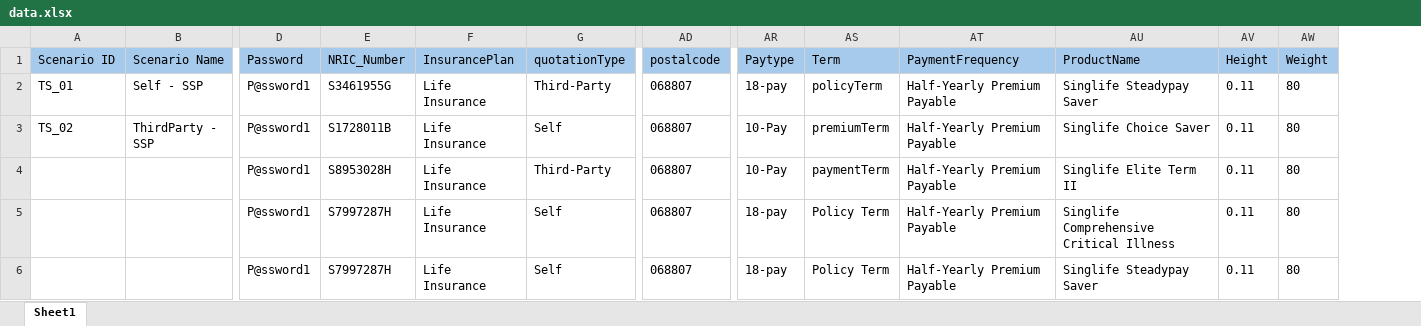
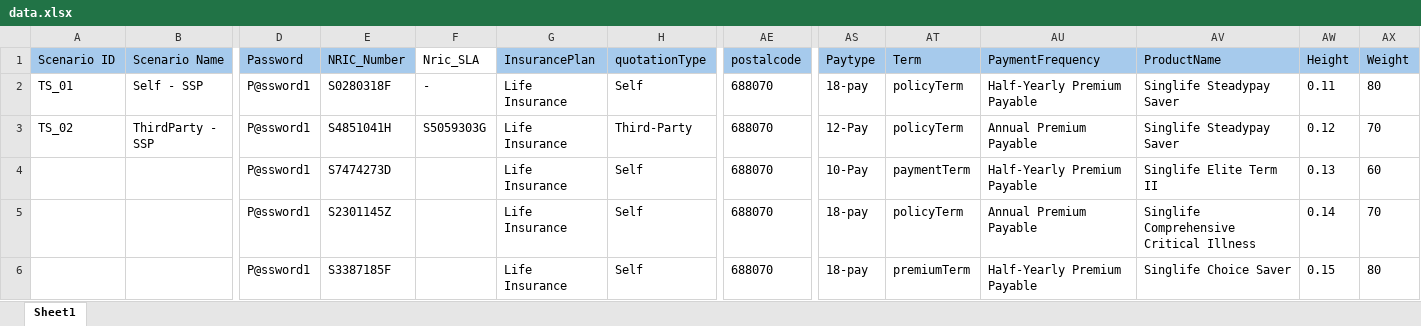
Before and after one commit to kedar2325/SinglifeEzsub, an Excel workbook: data.xlsx, sheet Sheet1, drawn as a sheet; only a part is shown, gaps mark what is left out; values as stored, in another font and other column widths than the file's, no borders; addresses are those after the commit; the diff names each change by its address in the sheet, - before the commit and + after, or states it on an @@ line.

```diff
--- a/data.xlsx (sheet Sheet1)
+++ b/data.xlsx (sheet Sheet1)
+column F (Nric_SLA), rows 2-3: - | S5059303G
-E2 (NRIC_Number): S3461955G
+E2 (NRIC_Number): S0280318F
-H2 (quotationType): Third-Party
+H2 (quotationType): Self
-AE2:AE6 (postalcode): 068807
+AE2:AE6 (postalcode): 688070
-E3 (NRIC_Number): S1728011B
+E3 (NRIC_Number): S4851041H
-H3 (quotationType): Self
+H3 (quotationType): Third-Party
-AS3 (Paytype): 10-Pay
+AS3 (Paytype): 12-Pay
-AT3 (Term): premiumTerm
+AT3 (Term): policyTerm
-AU3 (PaymentFrequency): Half-Yearly Premium Payable
+AU3 (PaymentFrequency): Annual Premium Payable
-AV3 (ProductName): Singlife Choice Saver
+AV3 (ProductName): Singlife Steadypay Saver
-AW3 (Height): 0.11
+AW3 (Height): 0.12
-AX3 (Weight): 80
+AX3 (Weight): 70
-E4 (NRIC_Number): S8953028H
+E4 (NRIC_Number): S7474273D
-H4 (quotationType): Third-Party
+H4 (quotationType): Self
-AW4 (Height): 0.11
+AW4 (Height): 0.13
-AX4 (Weight): 80
+AX4 (Weight): 60
-E5 (NRIC_Number): S7997287H
+E5 (NRIC_Number): S2301145Z
-AT5 (Term): Policy Term
+AT5 (Term): policyTerm
-AU5 (PaymentFrequency): Half-Yearly Premium Payable
+AU5 (PaymentFrequency): Annual Premium Payable
-AW5 (Height): 0.11
+AW5 (Height): 0.14
-AX5 (Weight): 80
+AX5 (Weight): 70
-E6 (NRIC_Number): S7997287H
+E6 (NRIC_Number): S3387185F
-AT6 (Term): Policy Term
+AT6 (Term): premiumTerm
-AV6 (ProductName): Singlife Steadypay Saver
+AV6 (ProductName): Singlife Choice Saver
-AW6 (Height): 0.11
+AW6 (Height): 0.15
```
Also changed, not shown: 12 other files.
